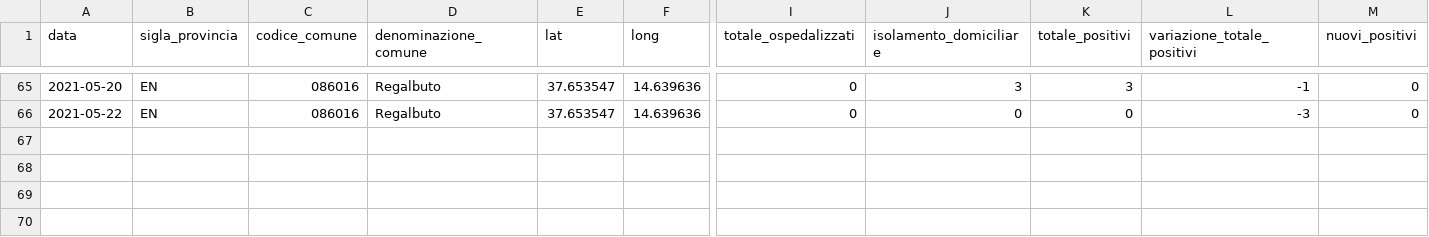
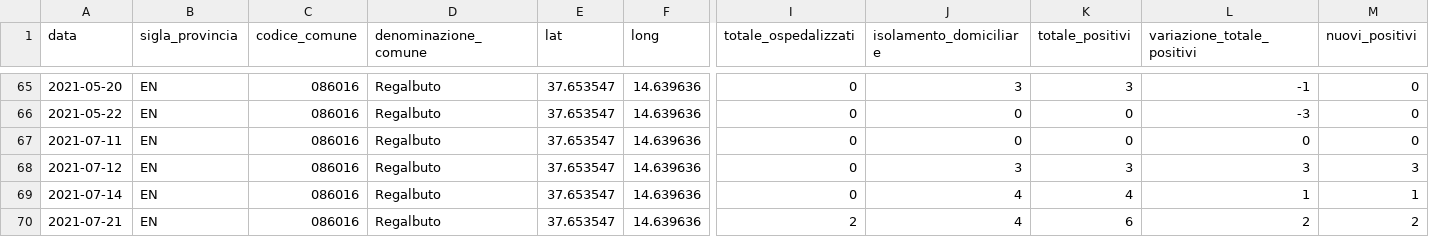
Before and after one commit to opendatasicilia/informa-covid19, a CSV file: dati/informacovid/086016/086016.csv, drawn as a sheet; only a part is shown, gaps mark what is left out; rows hold the shown columns only; the diff names each change by its address in the sheet, - before the commit and + after, or states it on an @@ line.

```diff
--- a/dati/informacovid/086016/086016.csv
+++ b/dati/informacovid/086016/086016.csv
+row 67: 2021-07-11 | EN | 086016 | Regalbuto | 37.653547 | 14.639636 | 0 | 0 | 0 | 0 | 0
+row 68: 2021-07-12 | EN | 086016 | Regalbuto | 37.653547 | 14.639636 | 0 | 3 | 3 | 3 | 3
+row 69: 2021-07-14 | EN | 086016 | Regalbuto | 37.653547 | 14.639636 | 0 | 4 | 4 | 1 | 1
+row 70: 2021-07-21 | EN | 086016 | Regalbuto | 37.653547 | 14.639636 | 2 | 4 | 6 | 2 | 2
```
